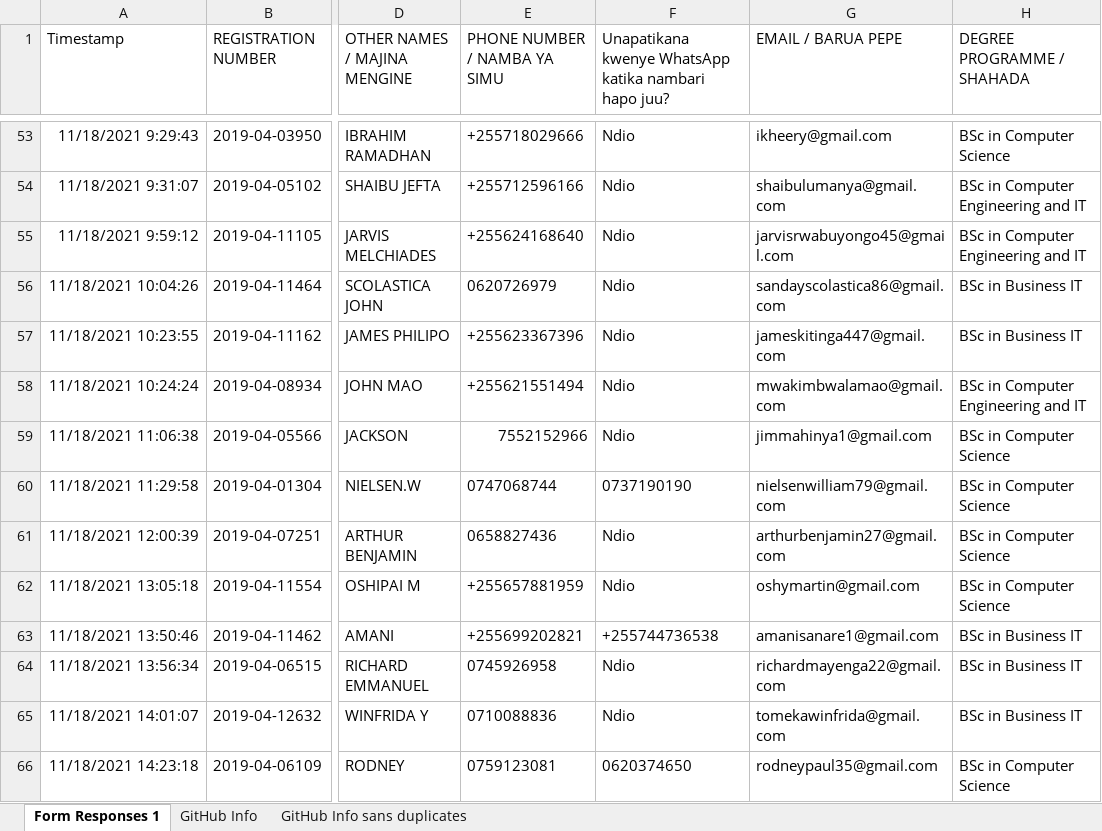
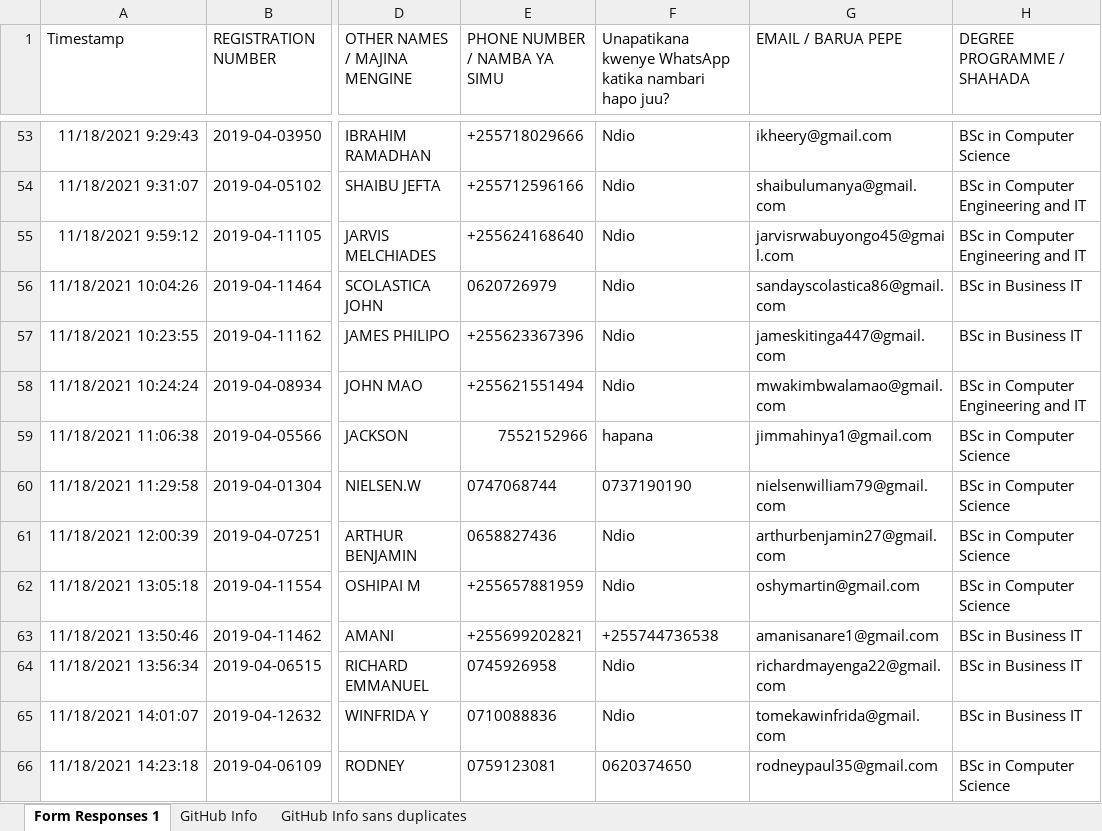
Before and after one commit to jlungo/staffcard, an Excel workbook: CS335/GitHub Info sans duplicates.xlsx, sheet Form Responses 1, drawn as a sheet; only a part is shown, gaps mark what is left out; values as stored, in another font and other column widths than the file's, no borders; the diff names each change by its address in the sheet, - before the commit and + after, or states it on an @@ line.

Commit message:
changed whatsapp status

```diff
--- a/CS335/GitHub Info sans duplicates.xlsx (sheet Form Responses 1)
+++ b/CS335/GitHub Info sans duplicates.xlsx (sheet Form Responses 1)
-F59: Ndio
+F59: hapana
```
